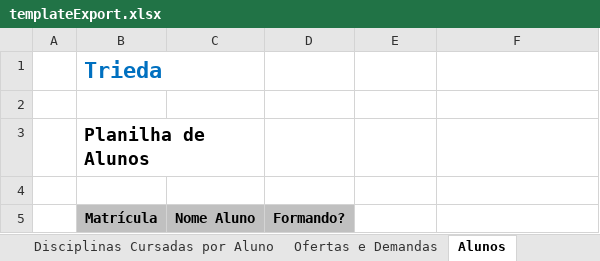
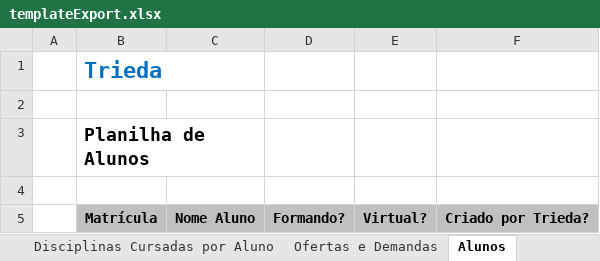
Before and after one commit to VillzVic/Trieda, an Excel workbook: code/client/web/src/main/resources/templateExport.xlsx, sheet Alunos, drawn as a sheet; values as stored, in another font and other column widths than the file's, no borders; the diff names each change by its address in the sheet, - before the commit and + after, or states it on an @@ line.

Commit message:
TRIEDA-1777 - Adicionando colunas Virtual e Criado por Trieda. Adicionando tooltip para as respectivas colunas. Criando script de atualização do banco.

```diff
--- a/code/client/web/src/main/resources/templateExport.xlsx (sheet Alunos)
+++ b/code/client/web/src/main/resources/templateExport.xlsx (sheet Alunos)
-E5: (empty)
+E5: Virtual?
-E5:F5 fill: none
+E5:F5 fill: #C0C0C0
-F5: (empty)
+F5: Criado por Trieda?
```
Also changed, not shown: charts or pictures, 12 other files.
